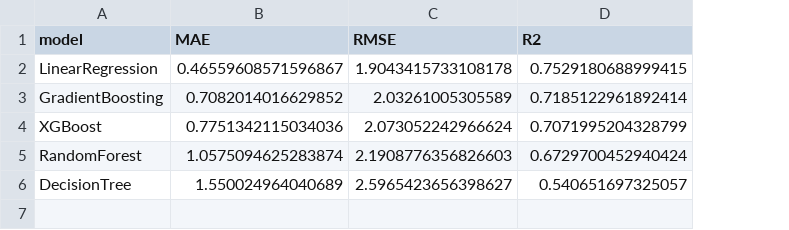
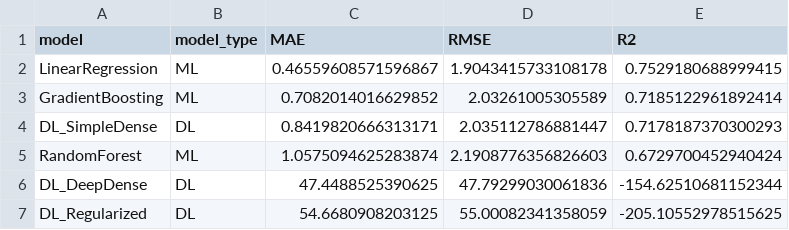
Before and after one commit to louaybenmansour/projet-semestriel, a CSV file: models/model_metrics.csv, drawn as a sheet; removed rows and columns are numbered as before the commit, all else as after; the diff names each change by its address in the sheet, - before the commit and + after, or states it on an @@ line.

Commit message:
Organize project, perfect frontend, and integrate Deep Learning pipeline

```diff
--- a/models/model_metrics.csv
+++ b/models/model_metrics.csv
+column B (model_type), rows 2-3: ML | ML; row 5: ML
-row 4: XGBoost | 0.7751342115034036 | 2.073052242966624 | 0.7071995204328799
+row 4: DL_SimpleDense | DL | 0.8419820666313171 | 2.035112786881447 | 0.7178187370300293
-row 6: DecisionTree | 1.550024964040689 | 2.5965423656398627 | 0.540651697325057
+row 6: DL_DeepDense | DL | 47.4488525390625 | 47.79299030061836 | -154.62510681152344
+row 7: DL_Regularized | DL | 54.6680908203125 | 55.00082341358059 | -205.10552978515625
```
Also changed, not shown: 20 other files.
